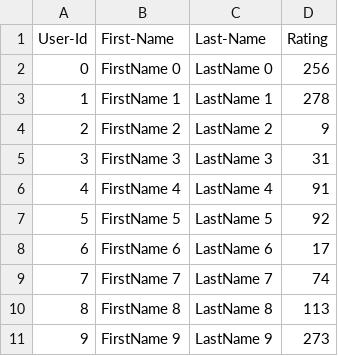
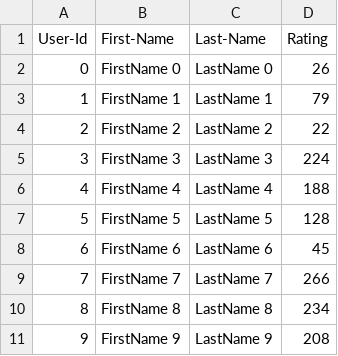
Before and after one commit to sayalichaudhary1995/Application-Development-using-Java, a CSV file: lab7_skeleton/lab7_skeleton/UserCatalogue.csv, drawn as a sheet.

```diff
--- a/lab7_skeleton/lab7_skeleton/UserCatalogue.csv
+++ b/lab7_skeleton/lab7_skeleton/UserCatalogue.csv
@@ -1,11 +1,11 @@
 User-Id,First-Name,Last-Name,Rating
-0,FirstName 0,LastName 0,256
-1,FirstName 1,LastName 1,278
-2,FirstName 2,LastName 2,9
-3,FirstName 3,LastName 3,31
-4,FirstName 4,LastName 4,91
-5,FirstName 5,LastName 5,92
-6,FirstName 6,LastName 6,17
-7,FirstName 7,LastName 7,74
-8,FirstName 8,LastName 8,113
-9,FirstName 9,LastName 9,273
+0,FirstName 0,LastName 0,26
+1,FirstName 1,LastName 1,79
+2,FirstName 2,LastName 2,22
+3,FirstName 3,LastName 3,224
+4,FirstName 4,LastName 4,188
+5,FirstName 5,LastName 5,128
+6,FirstName 6,LastName 6,45
+7,FirstName 7,LastName 7,266
+8,FirstName 8,LastName 8,234
+9,FirstName 9,LastName 9,208
```
Also changed, not shown: lab7_skeleton/lab7_skeleton/CommentData.csv, 5 other files.
